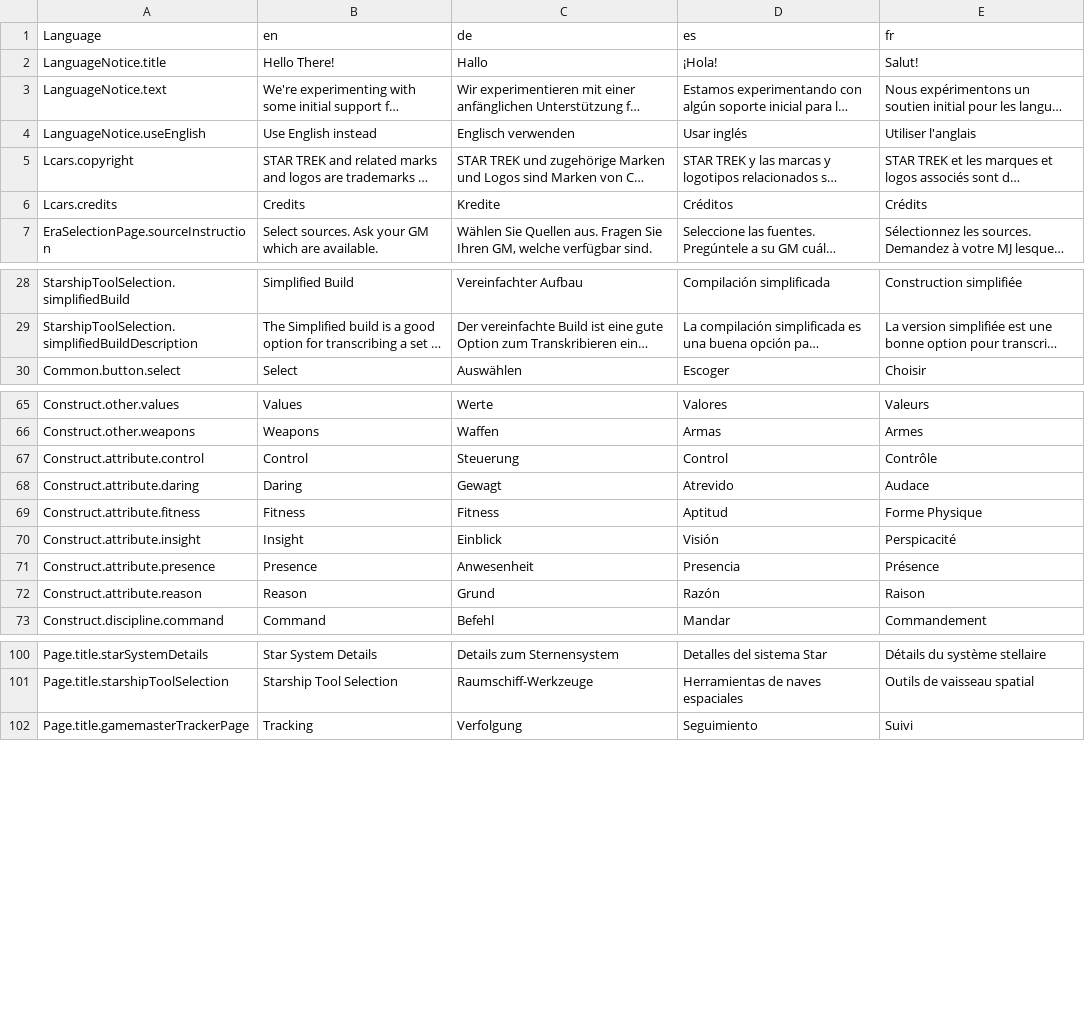
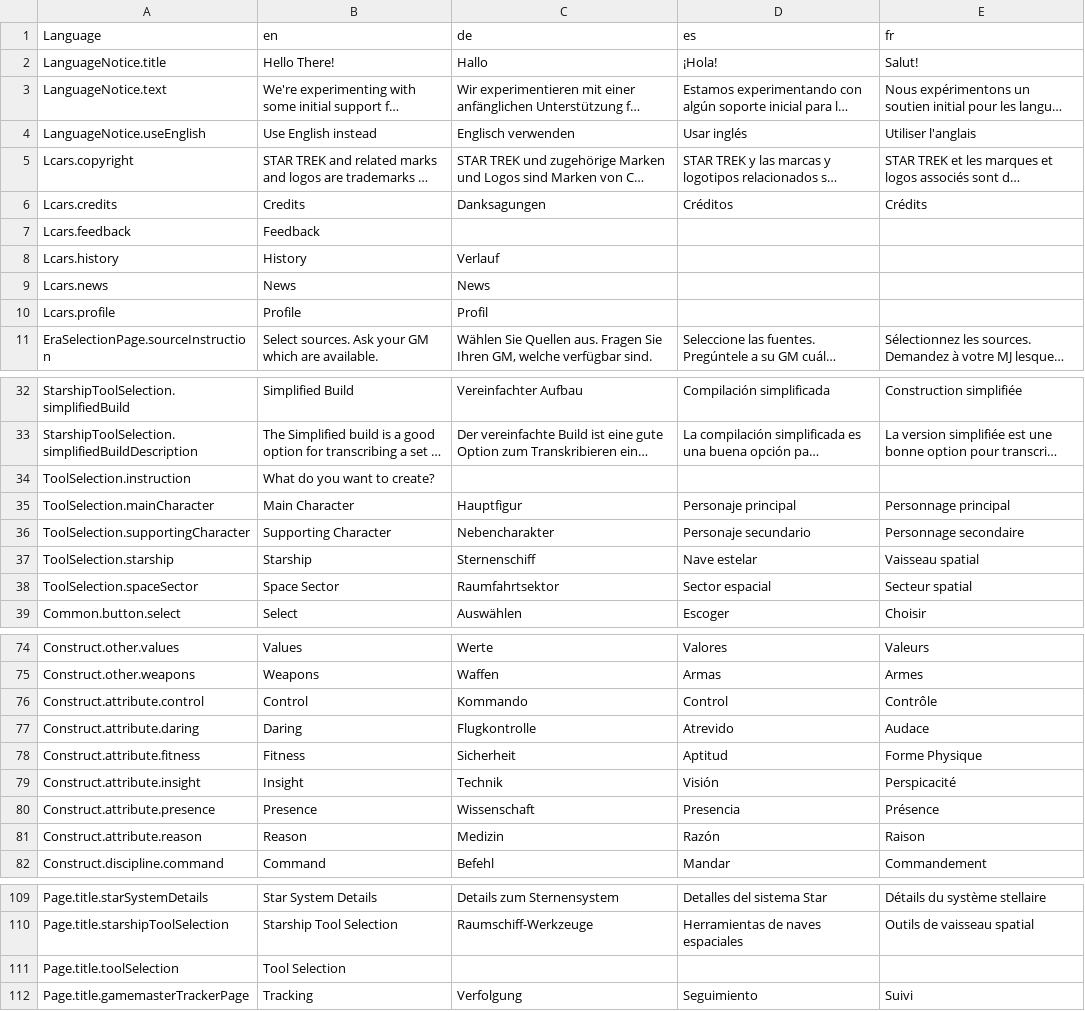
Before and after one commit to bcholmes/StarTrek2d20, a CSV file: translation/translations.csv, drawn as a sheet; only a part is shown, gaps mark what is left out; long unchanged cells end in …; addresses are those after the commit; the diff covers the shown part only; the diff names each change by its address in the sheet, - before the commit and + after, or states it on an @@ line.

Commit message:
More translations

```diff
--- a/translation/translations.csv
+++ b/translation/translations.csv
-C6 (de): Kredite
+C6 (de): Danksagungen
+row 7: Lcars.feedback | Feedback
+row 8: Lcars.history | History | Verlauf
+row 9: Lcars.news | News | News
+row 10: Lcars.profile | Profile | Profil
+row 34: ToolSelection.instruction | What do you want to create?
+row 35: ToolSelection.mainCharacter | Main Character | Hauptfigur | Personaje principal | Personnage principal
+row 36: ToolSelection.supportingCharacter | Supporting Character | Nebencharakter | Personaje secundario | Personnage secondaire
+row 37: ToolSelection.starship | Starship | Sternenschiff | Nave estelar | Vaisseau spatial
+row 38: ToolSelection.spaceSector | Space Sector | Raumfahrtsektor | Sector espacial | Secteur spatial
-C76 (de): Steuerung
+C76 (de): Kommando
-C77 (de): Gewagt
+C77 (de): Flugkontrolle
-C78 (de): Fitness
+C78 (de): Sicherheit
-C79 (de): Einblick
+C79 (de): Technik
-C80 (de): Anwesenheit
+C80 (de): Wissenschaft
-C81 (de): Grund
+C81 (de): Medizin
+row 111: Page.title.toolSelection | Tool Selection
```
Also changed, not shown: 3 edited cells elsewhere in this file, 11 other files.
